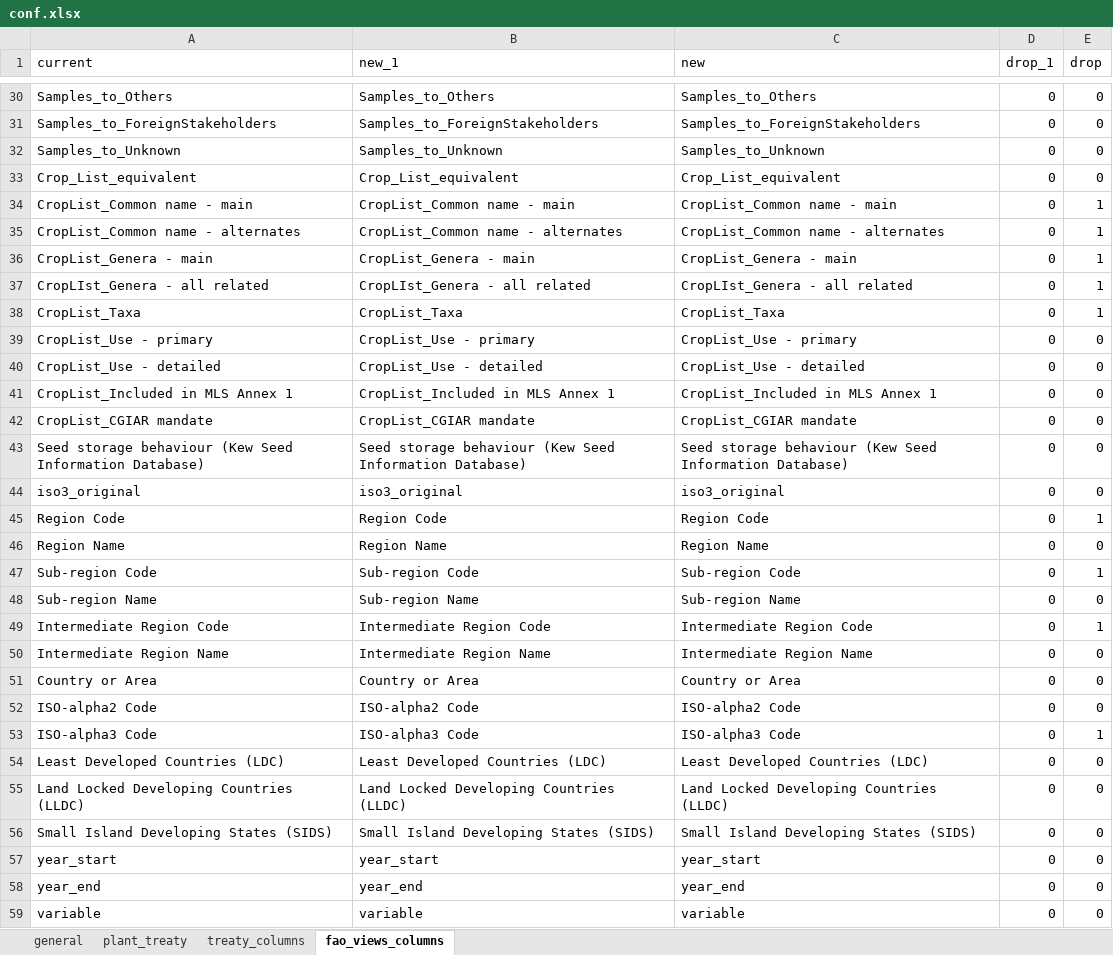
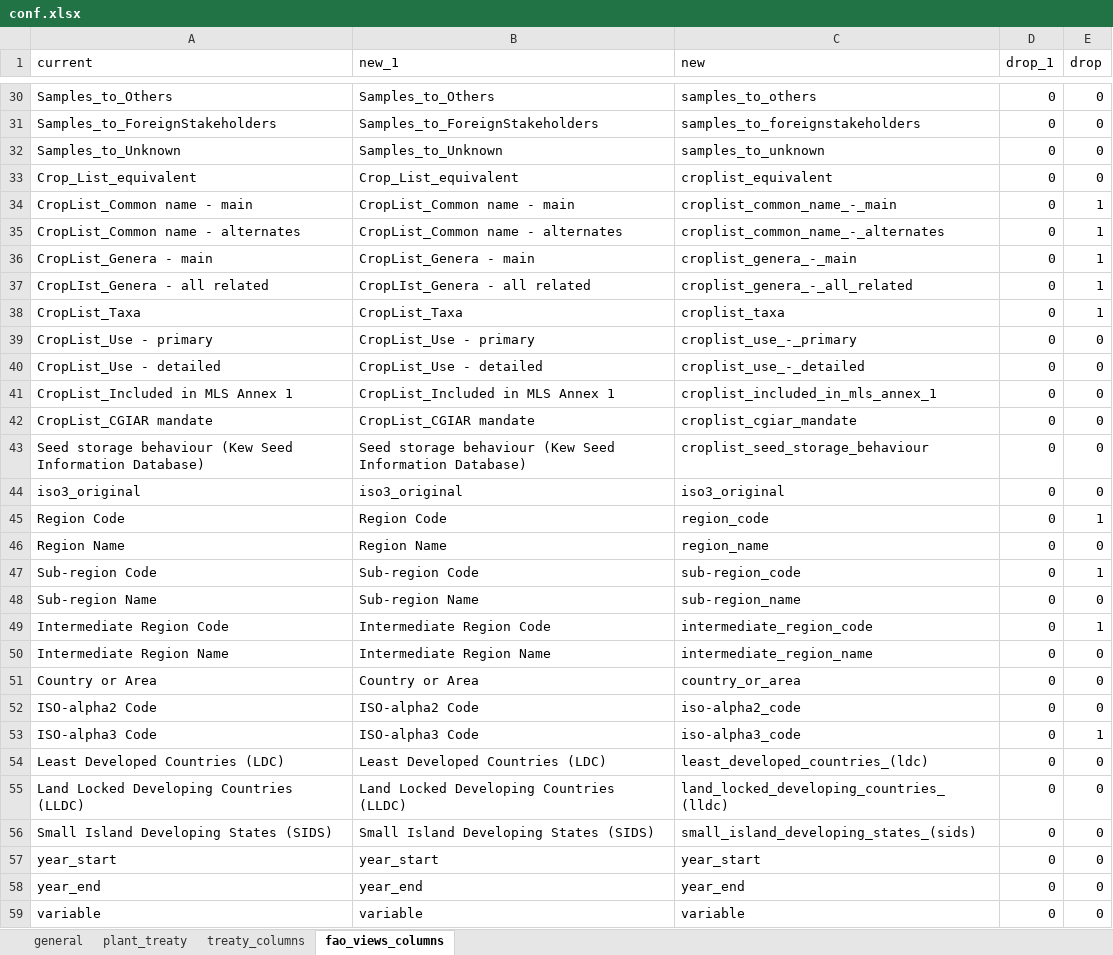
Before and after one commit to CIAT-DAPA/fao_sow, an Excel workbook: data/conf/conf.xlsx, sheet fao_views_columns, drawn as a sheet; only a part is shown, gaps mark what is left out; values as stored, in another font and other column widths than the file's, no borders; the diff covers the shown part only; the diff names each change by its address in the sheet, - before the commit and + after, or states it on an @@ line.

Commit message:
change the years for fao_views with nagoya and treaty data. further the headers was updated

```diff
--- a/data/conf/conf.xlsx (sheet fao_views_columns)
+++ b/data/conf/conf.xlsx (sheet fao_views_columns)
-C30 (new): Samples_to_Others
+C30 (new): samples_to_others
-C31 (new): Samples_to_ForeignStakeholders
+C31 (new): samples_to_foreignstakeholders
-C32 (new): Samples_to_Unknown
+C32 (new): samples_to_unknown
-C33 (new): Crop_List_equivalent
+C33 (new): croplist_equivalent
-C34 (new): CropList_Common name - main
+C34 (new): croplist_common_name_-_main
-C35 (new): CropList_Common name - alternates
+C35 (new): croplist_common_name_-_alternates
-C36 (new): CropList_Genera - main
+C36 (new): croplist_genera_-_main
-C37 (new): CropLIst_Genera - all related
+C37 (new): croplist_genera_-_all_related
-C38 (new): CropList_Taxa
+C38 (new): croplist_taxa
-C39 (new): CropList_Use - primary
+C39 (new): croplist_use_-_primary
-C40 (new): CropList_Use - detailed
+C40 (new): croplist_use_-_detailed
-C41 (new): CropList_Included in MLS Annex 1
+C41 (new): croplist_included_in_mls_annex_1
-C42 (new): CropList_CGIAR mandate
+C42 (new): croplist_cgiar_mandate
-C43 (new): Seed storage behaviour (Kew Seed Information Database)
+C43 (new): croplist_seed_storage_behaviour
-C45 (new): Region Code
+C45 (new): region_code
-C46 (new): Region Name
+C46 (new): region_name
-C47 (new): Sub-region Code
+C47 (new): sub-region_code
-C48 (new): Sub-region Name
+C48 (new): sub-region_name
-C49 (new): Intermediate Region Code
+C49 (new): intermediate_region_code
-C50 (new): Intermediate Region Name
+C50 (new): intermediate_region_name
-C51 (new): Country or Area
+C51 (new): country_or_area
-C52 (new): ISO-alpha2 Code
+C52 (new): iso-alpha2_code
-C53 (new): ISO-alpha3 Code
+C53 (new): iso-alpha3_code
-C54 (new): Least Developed Countries (LDC)
+C54 (new): least_developed_countries_(ldc)
-C55 (new): Land Locked Developing Countries (LLDC)
+C55 (new): land_locked_developing_countries_(lldc)
-C56 (new): Small Island Developing States (SIDS)
+C56 (new): small_island_developing_states_(sids)
```
Also changed, not shown: 64 edited cells elsewhere in this sheet, sheet general, 4 other files.
